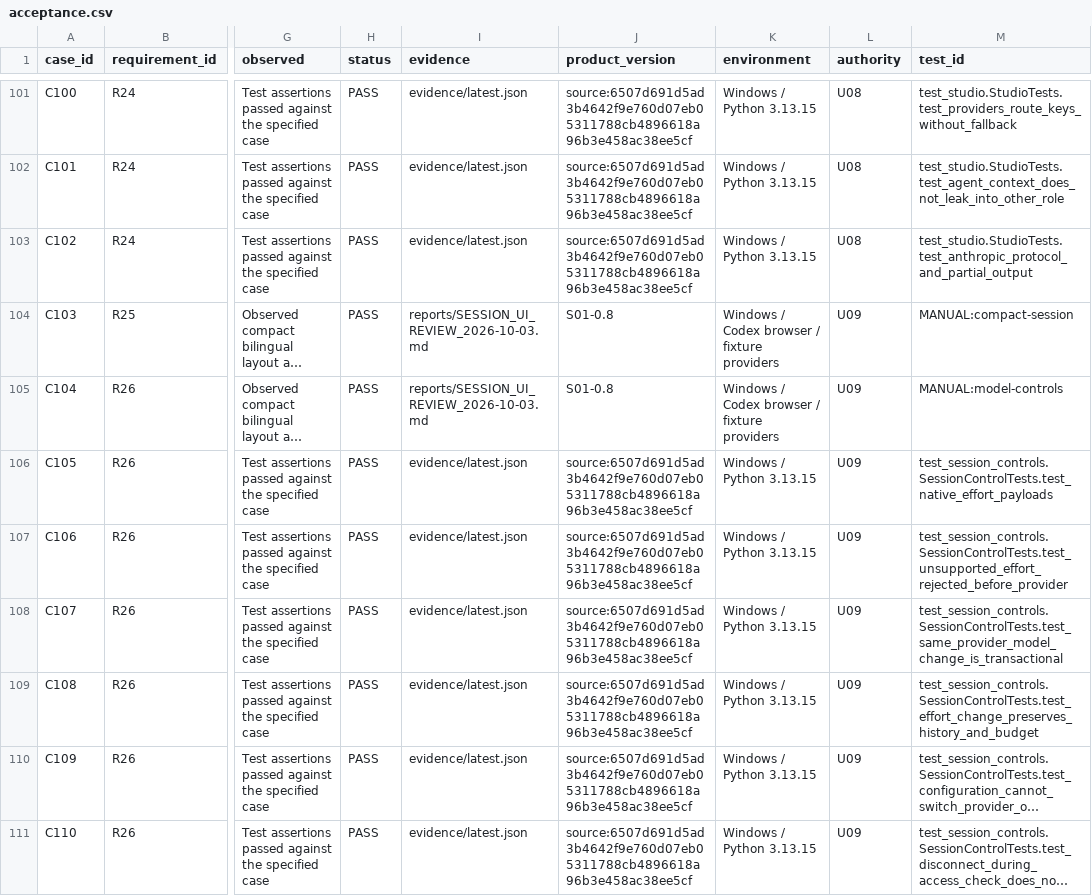
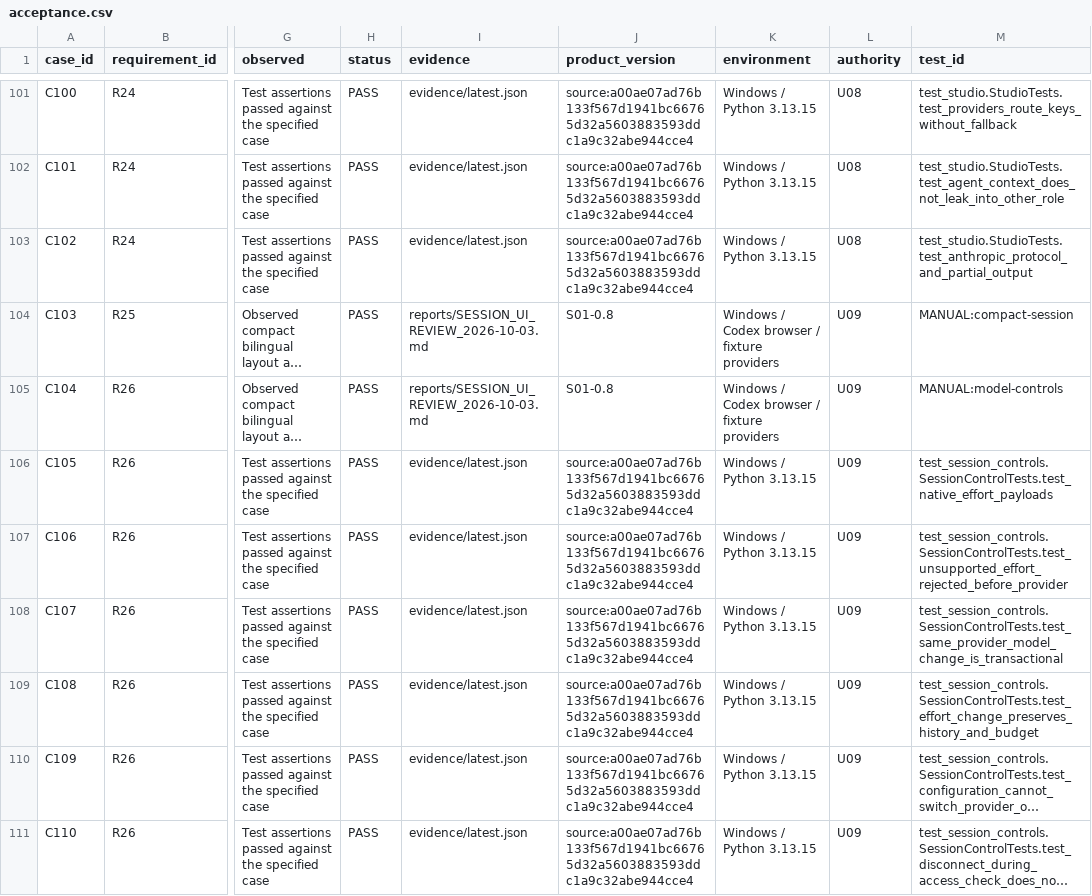
Before and after one commit to marcodiazleon/ai-implementation-lab, a CSV file: specs/001-support-demo/acceptance.csv, drawn as a sheet; only a part is shown, gaps mark what is left out; long unchanged cells end in …; the diff covers the shown part only; the diff names each change by its address in the sheet, - before the commit and + after, or states it on an @@ line.

```diff
--- a/specs/001-support-demo/acceptance.csv
+++ b/specs/001-support-demo/acceptance.csv
-J101:J103 (product_version): source:6507d691d5ad3b4642f9e760d07eb05311788cb4896618a96b3e458ac38ee5cf
+J101:J103 (product_version): source:a00ae07ad76b133f567d1941bc66765d32a5603883593ddc1a9c32abe944cce4
-J106:J111 (product_version): source:6507d691d5ad3b4642f9e760d07eb05311788cb4896618a96b3e458ac38ee5cf
+J106:J111 (product_version): source:a00ae07ad76b133f567d1941bc66765d32a5603883593ddc1a9c32abe944cce4
```
Also changed, not shown: 7 added rows and 85 edited cells elsewhere in this file, specs/002-expansion/acceptance.csv, 22 other files.
